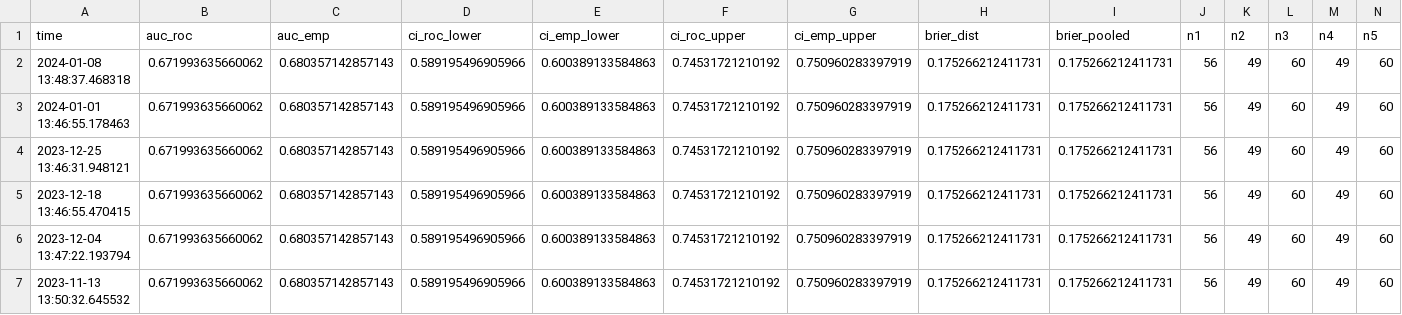
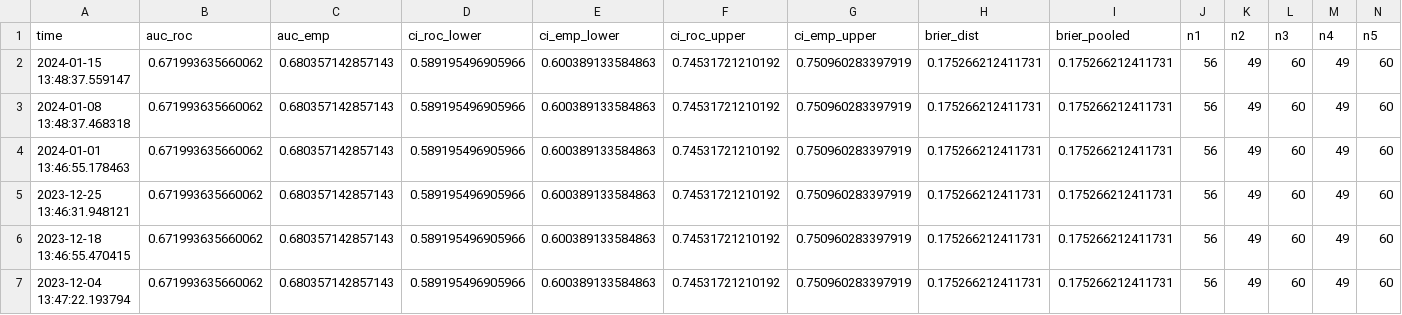
Before and after one commit to difuture-lmu/datashield-demo-survival, a CSV file: data/log.csv, drawn as a sheet; only a part is shown; the shorter side is filled out with more unchanged rows; rows hold the shown columns only; the diff names each change by its address in the sheet, - before the commit and + after, or states it on an @@ line.

```diff
--- a/data/log.csv
+++ b/data/log.csv
+row 2: 2024-01-15 13:48:37.559147 | 0.671993635660062 | 0.680357142857143 | 0.589195496905966 | 0.600389133584863 | 0.74531721210192 | 0.750960283397919 | 0.175266212411731 | 0.175266212411731 | 56 | 49 | 60 | 49 | 60
```
Also changed, not shown: 5 other files.
